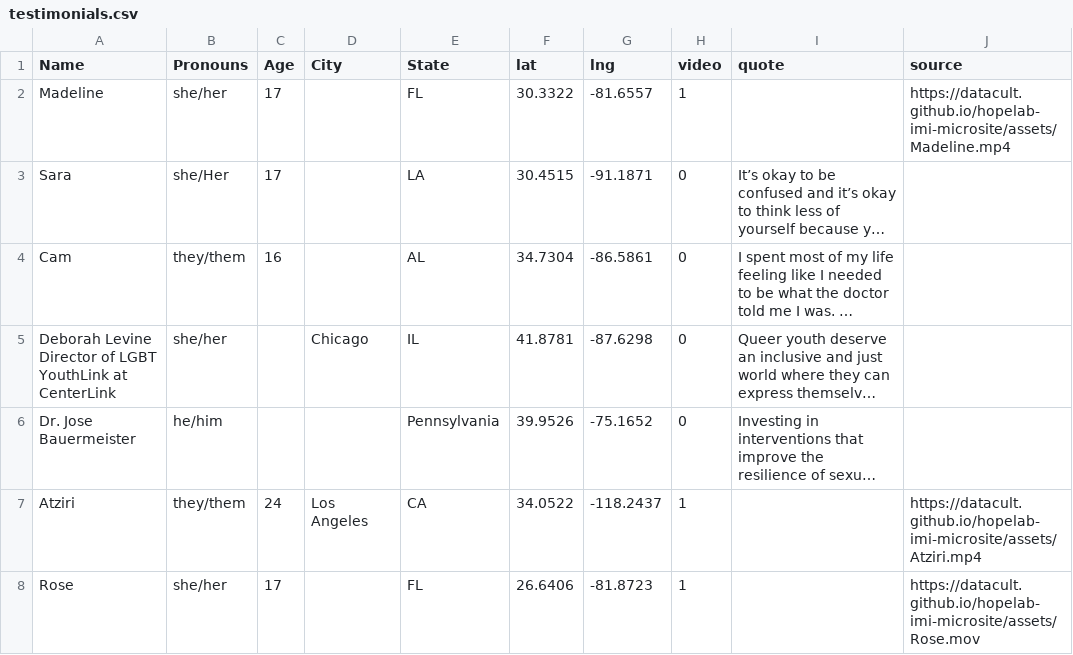
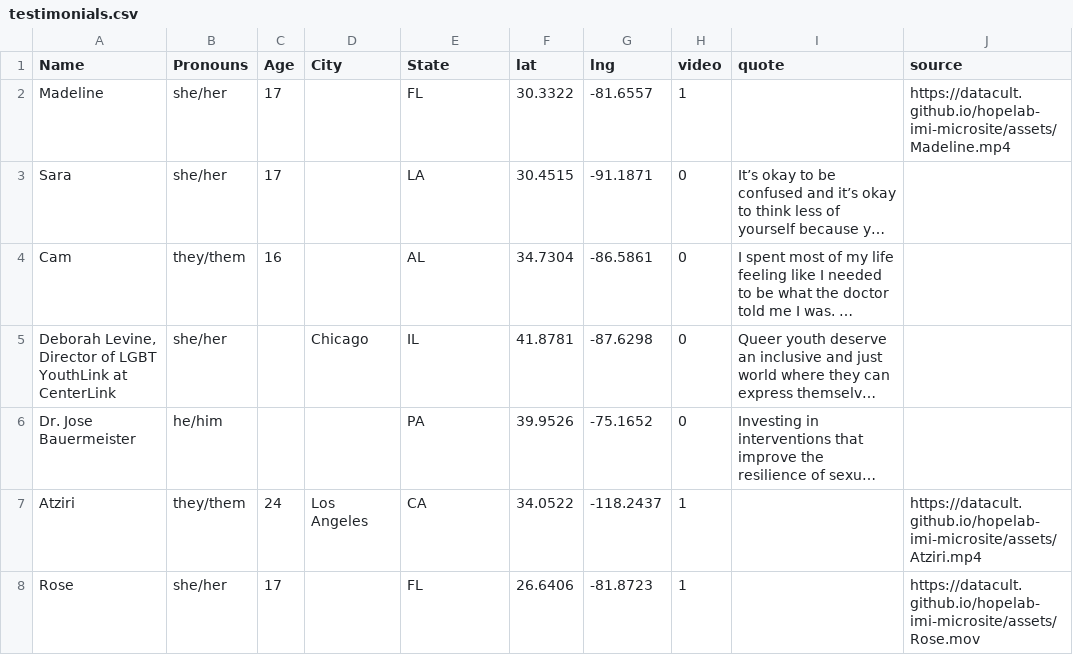
Before and after one commit to datacult/hopelab-imi-microsite, a CSV file: data/testimonials.csv, drawn as a sheet; long unchanged cells end in …; ↵ is a line break in a cell; the diff names each change by its address in the sheet, - before the commit and + after, or states it on an @@ line.

Commit message:
clean data

```diff
--- a/data/testimonials.csv
+++ b/data/testimonials.csv
-B3 (Pronouns): she/Her
+B3 (Pronouns): she/her
-A5 (Name): Deborah Levine ↵ Director of…
+A5 (Name): Deborah Levine, Director of…
-E6 (State): Pennsylvania
+E6 (State): PA
```
Also changed, not shown: 2 other files.
